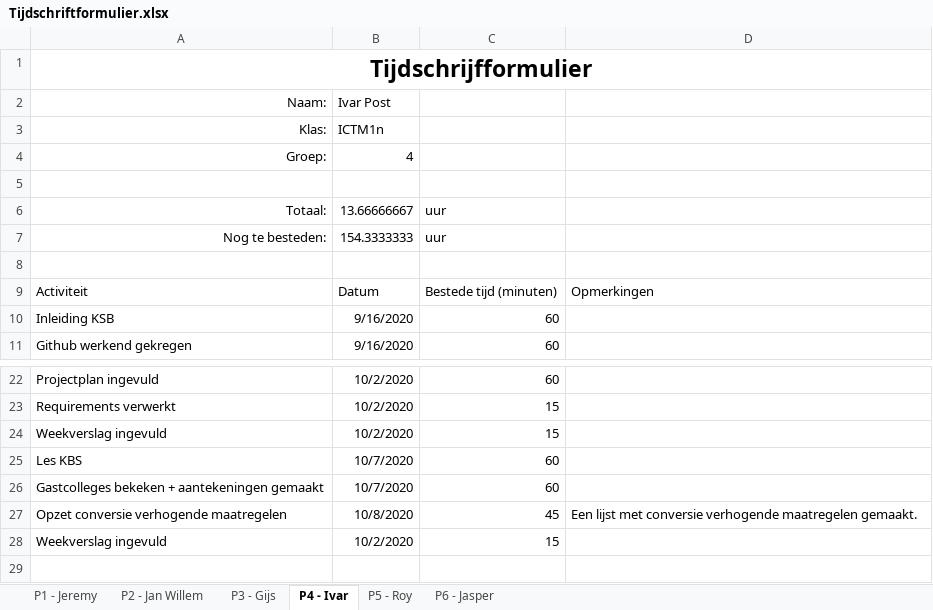
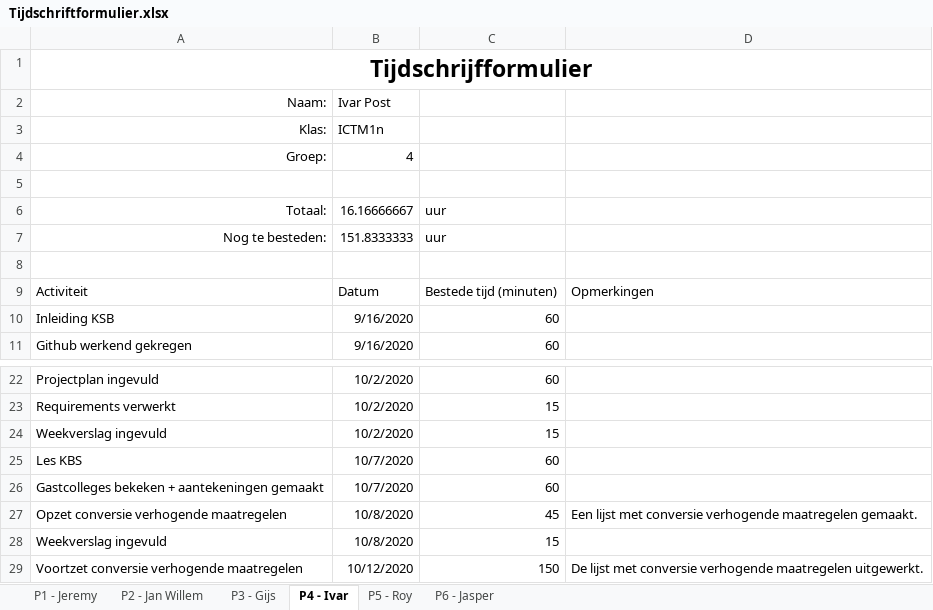
Before and after one commit to thesmallwan123/NerdyGadgets, an Excel workbook: Documenten/Tijdschriftformulier.xlsx, sheet P4 - Ivar, drawn as a sheet; only a part is shown, gaps mark what is left out; values as stored, in another font and other column widths than the file's, no borders; table styles not drawn; the diff names each change by its address in the sheet, - before the commit and + after, or states it on an @@ line.

Commit message:
Tijdshrift formulier Ivar

```diff
--- a/Documenten/Tijdschriftformulier.xlsx (sheet P4 - Ivar)
+++ b/Documenten/Tijdschriftformulier.xlsx (sheet P4 - Ivar)
-B6 (Ivar Post): 13.66666667
+B6 (Ivar Post): 16.16666667
-B7 (Ivar Post): 154.3333333
+B7 (Ivar Post): 151.8333333
-B28 (Ivar Post): 10/2/2020
+B28 (Ivar Post): 10/8/2020
+row 29: Voortzet conversie verhogende maatregelen | 10/12/2020 | 150 | De lijst met conversie verhogende maatregelen uitgewerkt.
```
